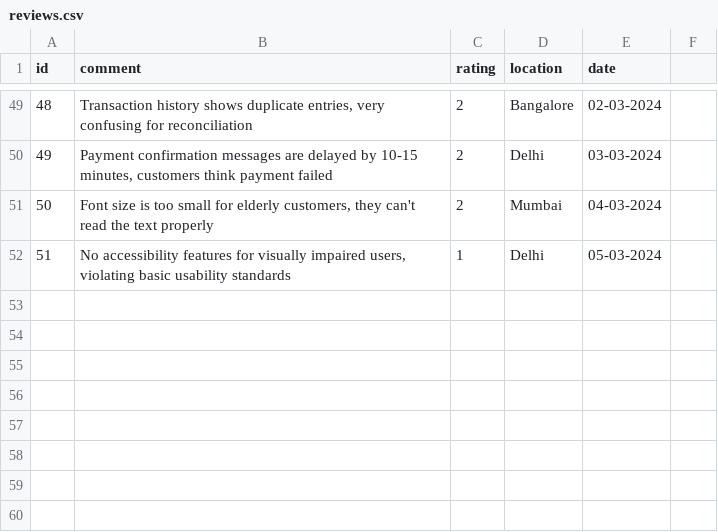
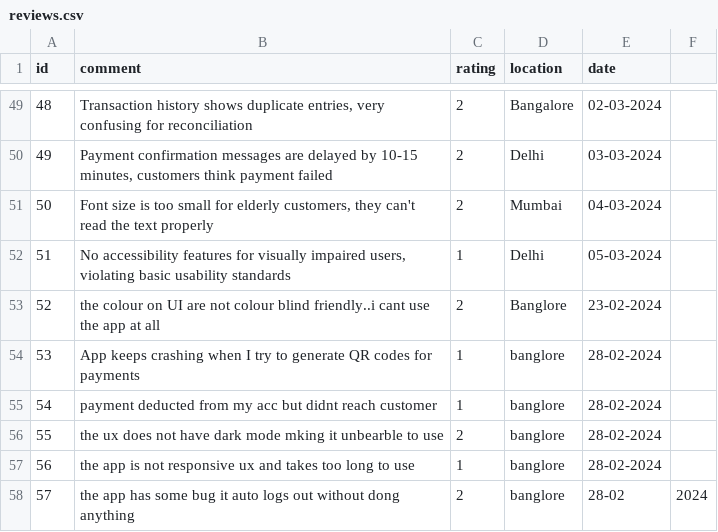
Before and after one commit to niraj-namjoshi/Paytm-dashboard, a CSV file: Data/reviews.csv, drawn as a sheet; only a part is shown, gaps mark what is left out.

```diff
--- a/Data/reviews.csv
+++ b/Data/reviews.csv
@@ -52 +52,7 @@ id,comment,rating,location,date
 51,"No accessibility features for visually impaired users, violating basic usability standards",1,Delhi,05-03-2024
+52,"the colour on UI are not colour blind friendly..i cant use the app at all",2,Banglore,23-02-2024
+53,"App keeps crashing when I try to generate QR codes for payments",1,banglore,28-02-2024
+54,"payment deducted from my acc but didnt reach customer",1,banglore,28-02-2024
+55,"the ux does not have dark mode mking it unbearble to use",2,banglore,28-02-2024
+56,"the app is not responsive ux and takes too long to use",1,banglore,28-02-2024
+57,"the app has some bug it auto logs out without dong anything",2,banglore,28-02,2024
```
Also changed, not shown: 15 other files.
